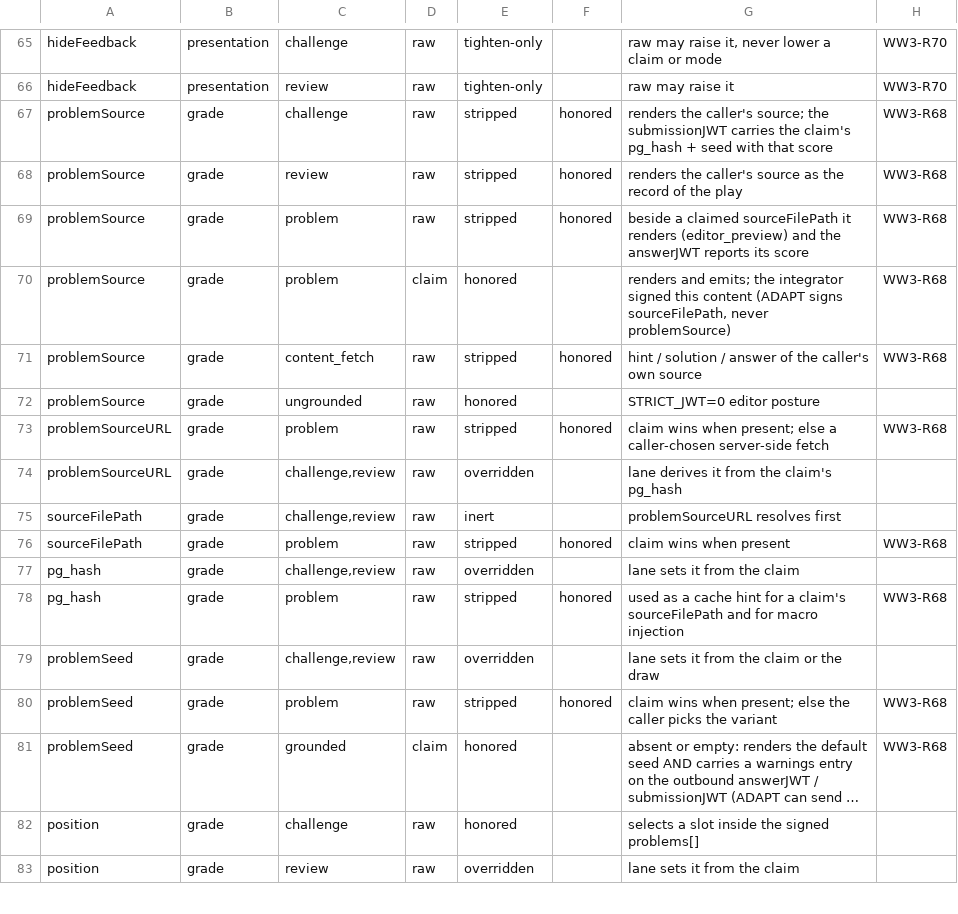
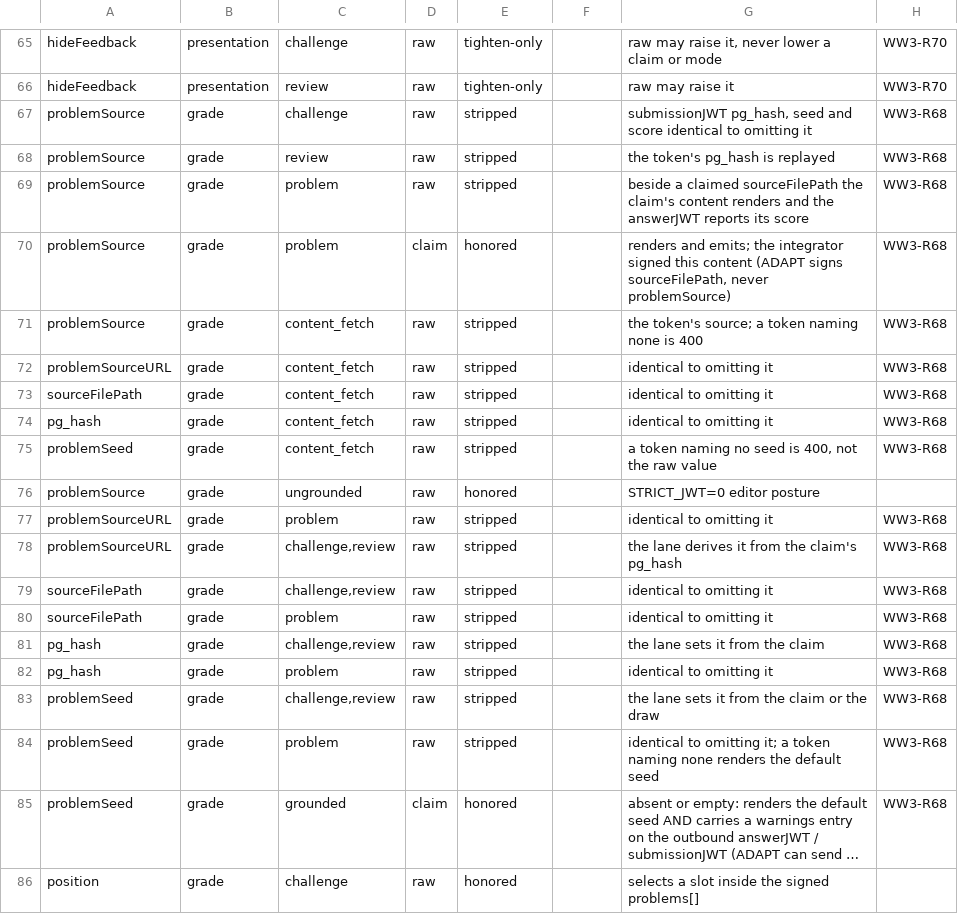
Before and after one commit to drdrew42/renderer, a TSV file: t/param_surface.tsv, drawn as a sheet; only a part is shown, gaps mark what is left out; the shorter side is filled out with more unchanged rows; long unchanged cells end in …; addresses are those after the commit; the diff names each change by its address in the sheet, - before the commit and + after, or states it on an @@ line.

```diff
--- a/t/param_surface.tsv
+++ b/t/param_surface.tsv
-F67:F69: honored
+F67:F69: (empty)
-G67: renders the caller's source; the submissionJWT carries the claim's pg_hash + seed with that score
+G67: submissionJWT pg_hash, seed and score identical to omitting it
-G68: renders the caller's source as the record of the play
+G68: the token's pg_hash is replayed
-G69: …claimed sourceFilePath it renders (editor_preview) and the…
+G69: …claimed sourceFilePath the claim's content renders and the…
-F71: honored
+F71: (empty)
-G71: hint / solution / answer of the caller's own source
+G71: the token's source; a token naming none is 400
+row 72: problemSourceURL | grade | content_fetch | raw | stripped |  | identical to omitting it | WW3-R68
+row 73: sourceFilePath | grade | content_fetch | raw | stripped |  | identical to omitting it | WW3-R68
+row 74: pg_hash | grade | content_fetch | raw | stripped |  | identical to omitting it | WW3-R68
+row 75: problemSeed | grade | content_fetch | raw | stripped |  | a token naming no seed is 400, not the raw value | WW3-R68
-F77: honored
+F77: (empty)
-G77: claim wins when present; else a caller-chosen server-side fetch
+G77: identical to omitting it
-E78: overridden
+E78: stripped
-G78: lane derives it from the claim's pg_hash
+G78: the lane derives it from the claim's pg_hash
-H78:H79: (empty)
+H78:H79: WW3-R68
-E79: inert
+E79: stripped
-G79: problemSourceURL resolves first
+G79: identical to omitting it
-F80: honored
+F80: (empty)
-G80: claim wins when present
+G80: identical to omitting it
-E81: overridden
+E81: stripped
-G81: lane sets it from the claim
+G81: the lane sets it from the claim
-H81: (empty)
+H81: WW3-R68
-F82: honored
+F82: (empty)
-G82: used as a cache hint for a claim's sourceFilePath and for macro injection
+G82: identical to omitting it
-E83: overridden
+E83: stripped
-G83: lane sets it from the claim or the draw
+G83: the lane sets it from the claim or the draw
-H83: (empty)
+H83: WW3-R68
-F84: honored
+F84: (empty)
-G84: claim wins when present; else the caller picks the variant
+G84: identical to omitting it; a token naming none renders the default seed
```
Also changed, not shown: 9 other files.
